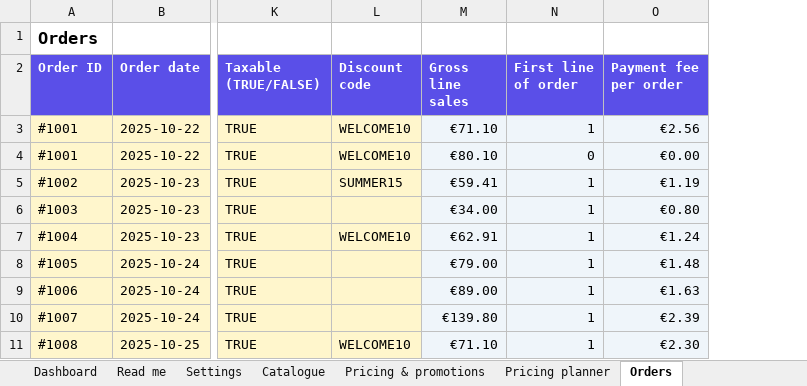
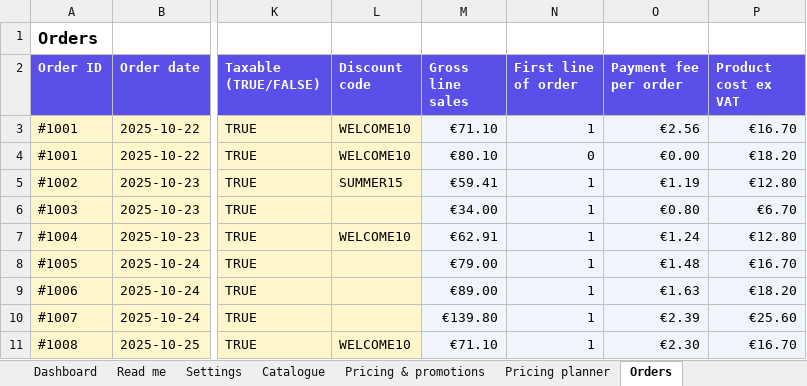
Before and after one commit to eduardosalomonm/margin-map, an Excel workbook: assets/unit-economics-input.xlsx, sheet Orders, drawn as a sheet; only a part is shown, gaps mark what is left out; values as stored, in another font and other column widths than the file's, no borders; the diff names each change by its address in the sheet, - before the commit and + after, or states it on an @@ line.

```diff
--- a/assets/unit-economics-input.xlsx (sheet Orders)
+++ b/assets/unit-economics-input.xlsx (sheet Orders)
+column P (Product cost ex VAT), rows 3-11: €16.70 | €18.20 | €12.80 | €6.70 | €12.80 | €16.70 | €18.20 | €25.60 | €16.70
```
Also changed, not shown: sheet Pricing & promotions, sheet Dashboard, sheet Catalogue, sheet Read me, sheet Settings, sheet Pricing planner, 28 other files.
